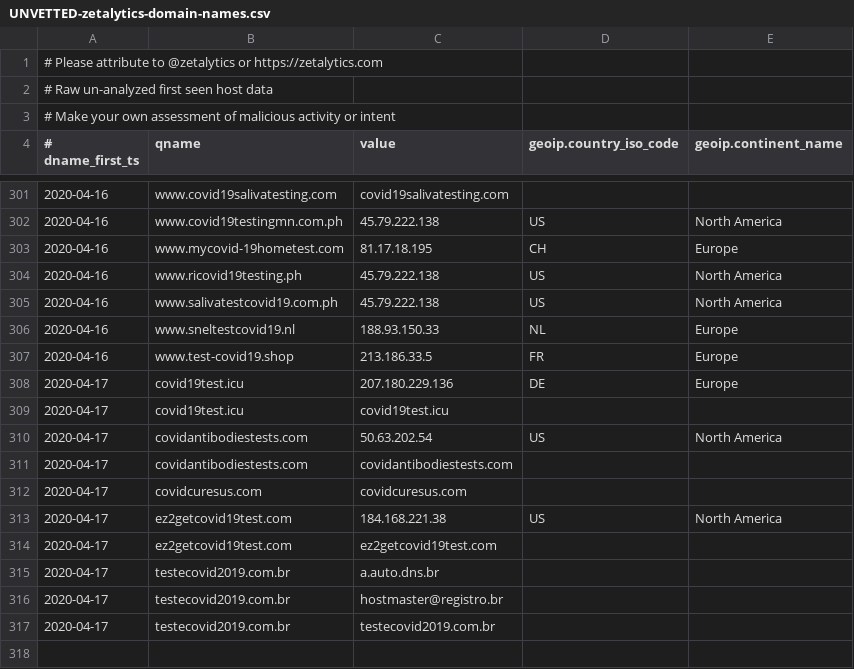
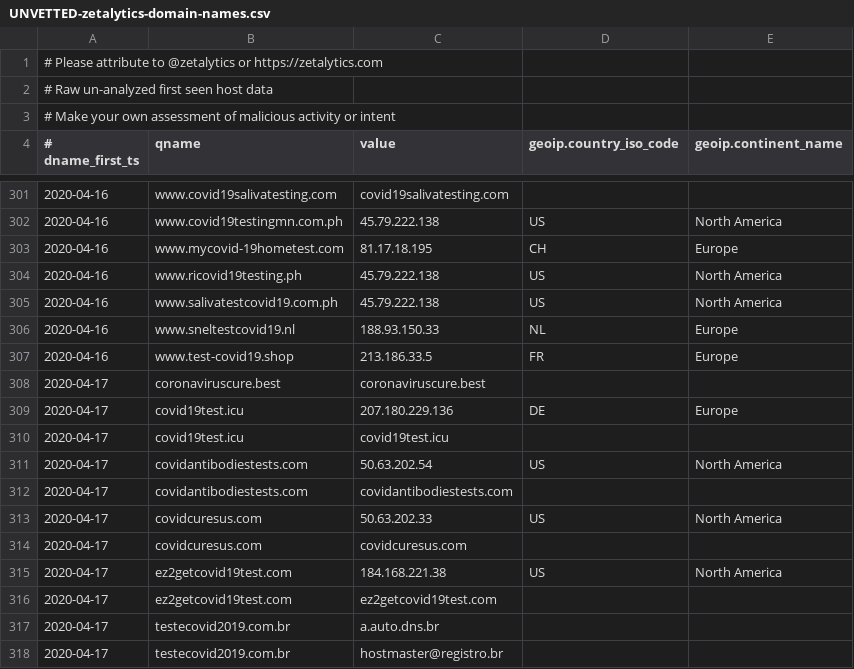
Before and after one commit to COVID-19-CTI-LEAGUE/PUBLIC_RELEASE, a CSV file: UNVETTED-zetalytics-domain-names.csv, drawn as a sheet; only a part is shown, gaps mark what is left out; the shorter side is filled out with more unchanged rows; the diff names each change by its address in the sheet, - before the commit and + after, or states it on an @@ line.

```diff
--- a/UNVETTED-zetalytics-domain-names.csv
+++ b/UNVETTED-zetalytics-domain-names.csv
+row 308: 2020-04-17 | coronaviruscure.best | coronaviruscure.best
+row 313: 2020-04-17 | covidcuresus.com | 50.63.202.33 | US | North America
```
Also changed, not shown: 1 other file.
